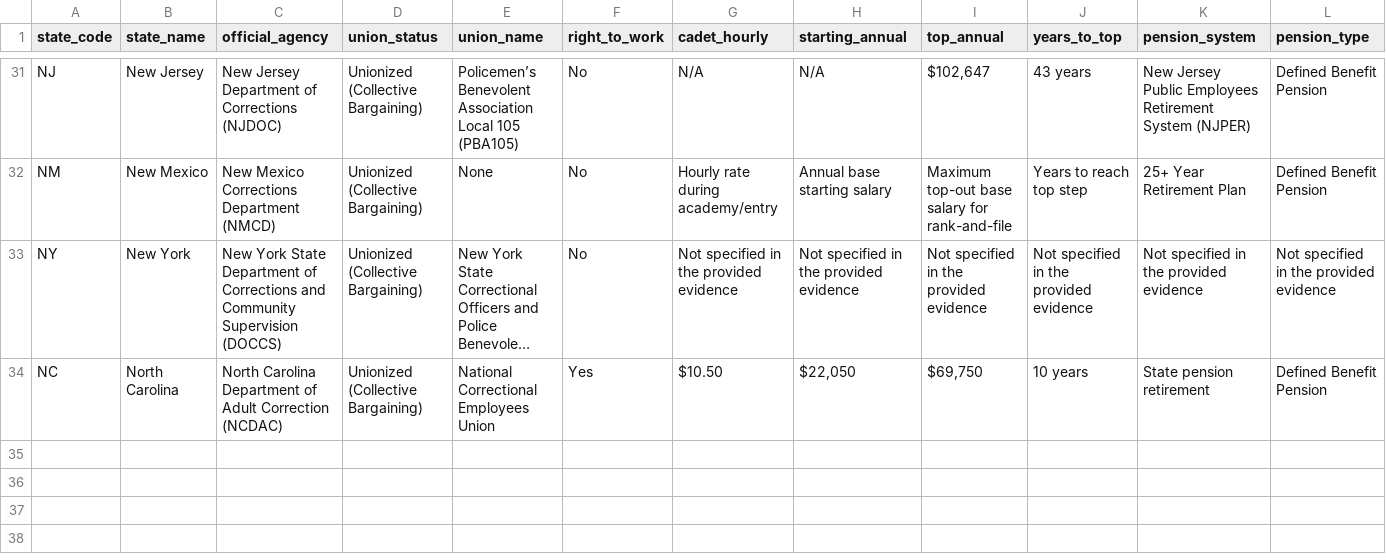
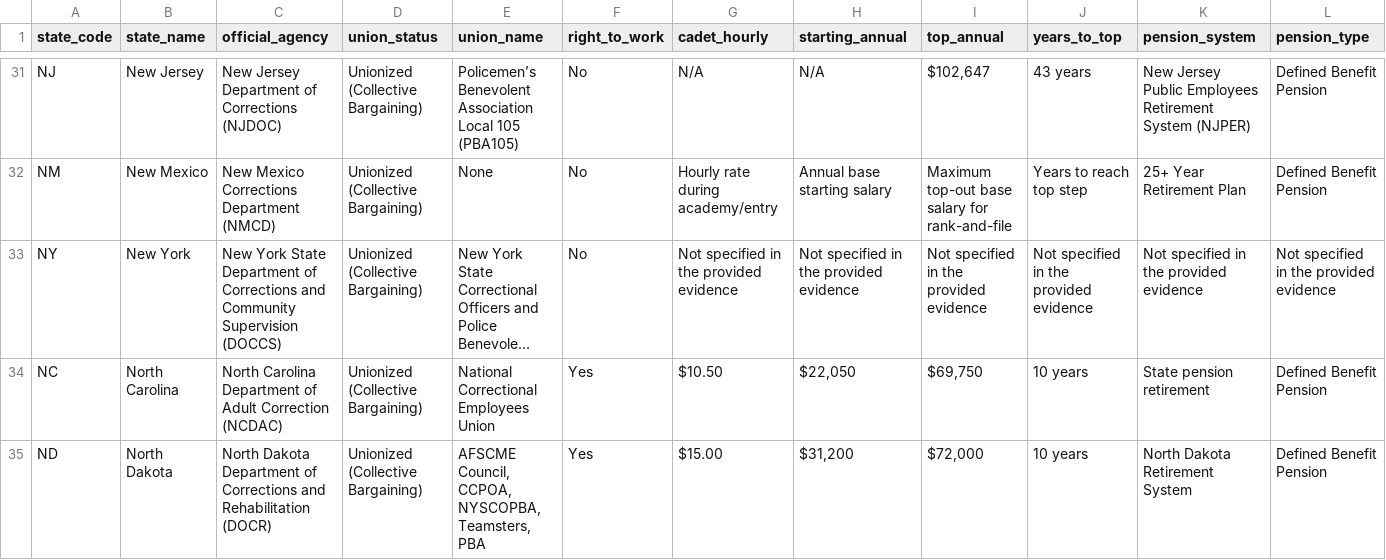
Before and after one commit to christdrivengeek/corrections-union-research, a CSV file: master_data.csv, drawn as a sheet; only a part is shown, gaps mark what is left out; long unchanged cells end in …; rows hold the shown columns only; the diff names each change by its address in the sheet, - before the commit and + after, or states it on an @@ line.

Commit message:
Auto-update: Add verified research for North Dakota

```diff
--- a/master_data.csv
+++ b/master_data.csv
+row 35: ND | North Dakota | North Dakota Department of Corrections and Rehabilitation (DOCR) | Unionized (Collective Bargaining) | AFSCME Council, CCPOA, NYSCOPBA, Teamsters, PBA | Yes | $15.00 | $31,200 | $72,000 | 10 years | North Dakota Retirement System | Defined Benefit Pension
```
Also changed, not shown: 3 other files.
